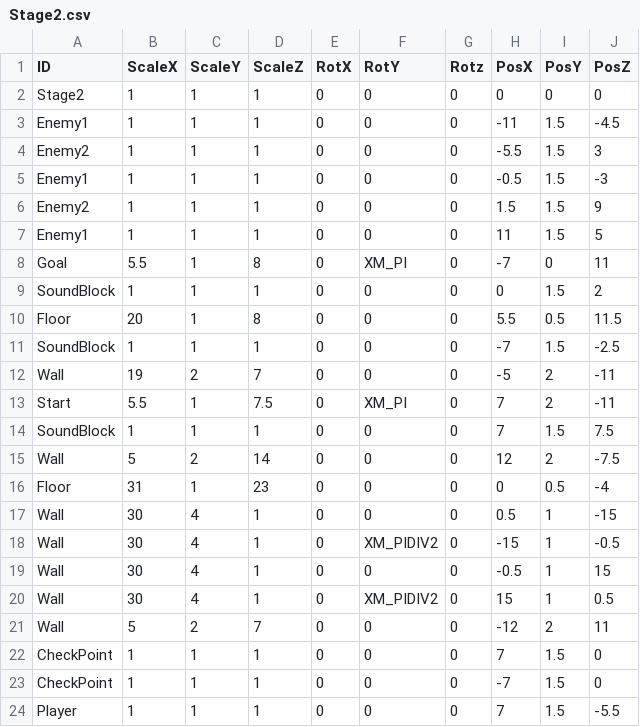
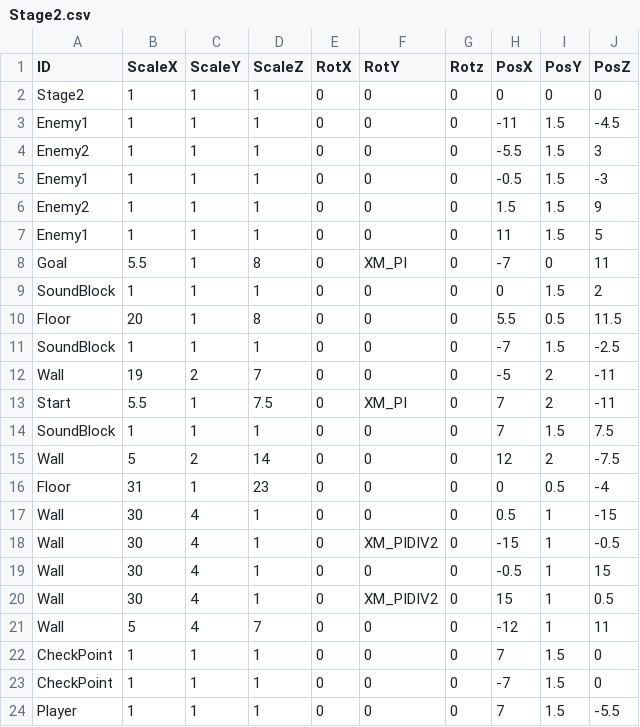
Before and after one commit to suzukiryoya/tenonaruhoue, a CSV file: FullSample100/media/Stage2.csv, drawn as a sheet.

Commit message:
床下追加

```diff
--- a/FullSample100/media/Stage2.csv
+++ b/FullSample100/media/Stage2.csv
@@ -20,3 +20,3 @@ Wall,30,4,1,0,0,0,-0.5,1,15
 Wall,30,4,1,0,XM_PIDIV2,0,15,1,0.5
-Wall,5,2,7,0,0,0,-12,2,11
+Wall,5,4,7,0,0,0,-12,1,11
 CheckPoint,1,1,1,0,0,0,7,1.5,0
```
